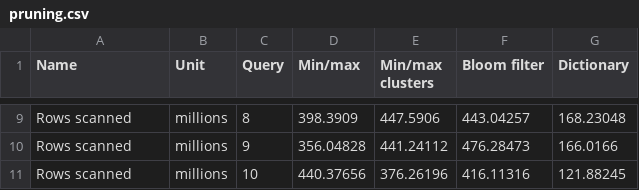
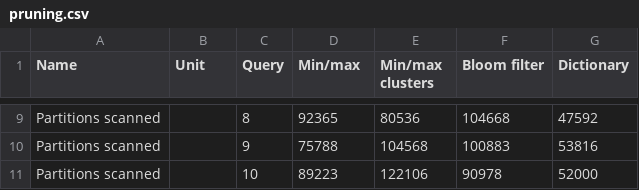
Before and after one commit to Burdmann/duckdb, a CSV file: xperiments_results/clickbench/processed/pruning.csv, drawn as a sheet; only a part is shown, gaps mark what is left out; the diff covers the shown part only; the diff names each change by its address in the sheet, - before the commit and + after, or states it on an @@ line.

Commit message:
switched to counting partitions, still broken

```diff
--- a/xperiments_results/clickbench/processed/pruning.csv
+++ b/xperiments_results/clickbench/processed/pruning.csv
-A9:A11 (Name): Rows scanned
+A9:A11 (Name): Partitions scanned
-B9:B11 (Unit): millions
+B9:B11 (Unit): (empty)
-D9 (Min/max): 398.3909
+D9 (Min/max): 92365
-E9 (Min/max clusters): 447.5906
+E9 (Min/max clusters): 80536
-F9 (Bloom filter): 443.04257
+F9 (Bloom filter): 104668
-G9 (Dictionary): 168.23048
+G9 (Dictionary): 47592
-D10 (Min/max): 356.04828
+D10 (Min/max): 75788
-E10 (Min/max clusters): 441.24112
+E10 (Min/max clusters): 104568
-F10 (Bloom filter): 476.28473
+F10 (Bloom filter): 100883
-G10 (Dictionary): 166.0166
+G10 (Dictionary): 53816
-D11 (Min/max): 440.37656
+D11 (Min/max): 89223
-E11 (Min/max clusters): 376.26196
+E11 (Min/max clusters): 122106
-F11 (Bloom filter): 416.11316
+F11 (Bloom filter): 90978
-G11 (Dictionary): 121.88245
+G11 (Dictionary): 52000
```
Also changed, not shown: 42 edited cells elsewhere in this file, 9 other files.
